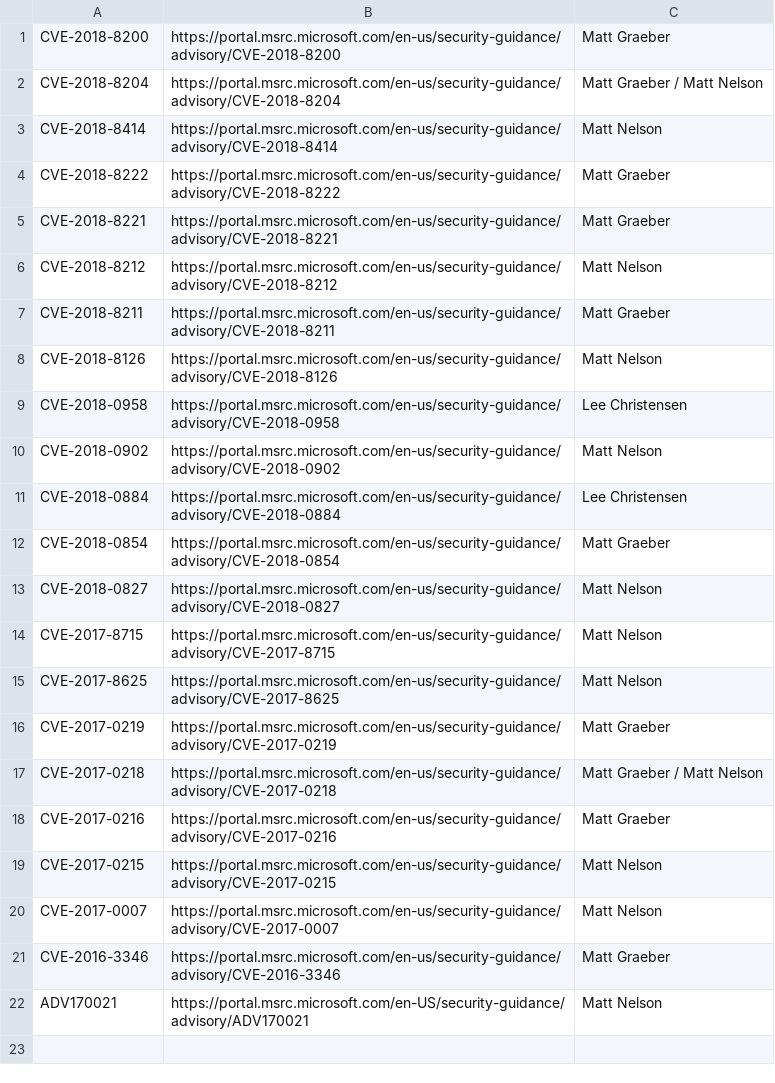
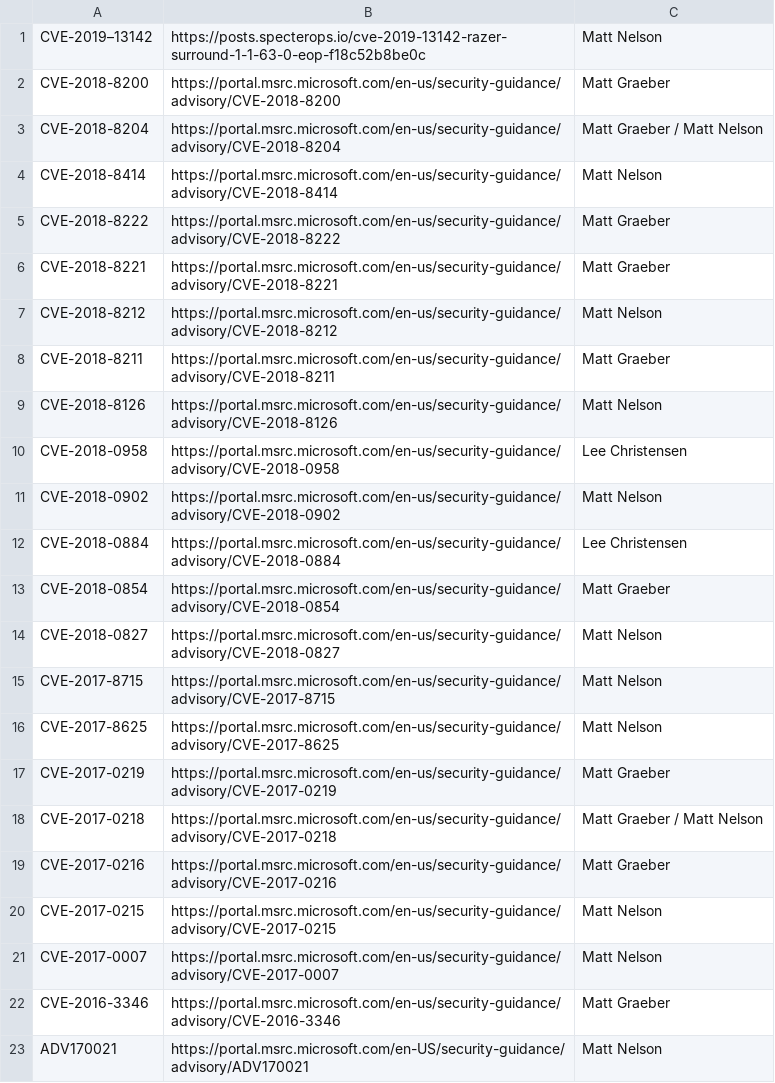
Before and after one commit to SpecterOps/chronology, a CSV file: vuln-acknowledgements.csv, drawn as a sheet.

Commit message:
Update vuln-acknowledgements.csv

```diff
--- a/vuln-acknowledgements.csv
+++ b/vuln-acknowledgements.csv
@@ -1 +1,2 @@
+CVE-2019–13142,https://posts.specterops.io/cve-2019-13142-razer-surround-1-1-63-0-eop-f18c52b8be0c,Matt Nelson
 CVE-2018-8200,https://portal.msrc.microsoft.com/en-us/security-guidance/advisory/CVE-2018-8200,Matt Graeber
```
